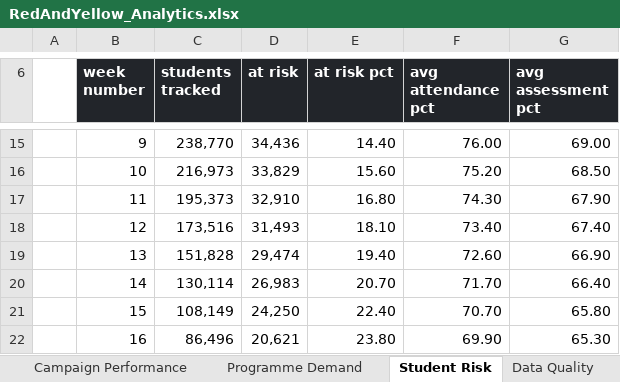
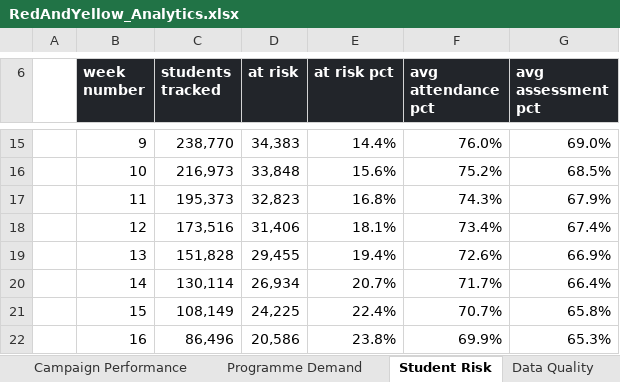
Before and after one commit to anthonyapollis/red-yellow-salesforce-handoff, an Excel workbook: reporting/RedAndYellow_Analytics.xlsx, sheet Student Risk, drawn as a sheet; only a part is shown, gaps mark what is left out; values as stored, in another font and other column widths than the file's, no borders; charts and pictures not drawn; the diff covers the shown part only; the diff names each change by its address in the sheet, - before the commit and + after, or states it on an @@ line.

```diff
--- a/reporting/RedAndYellow_Analytics.xlsx (sheet Student Risk)
+++ b/reporting/RedAndYellow_Analytics.xlsx (sheet Student Risk)
-D15 (at risk): 34,436
+D15 (at risk): 34,383
-E15 (at risk pct): 14.40
+E15 (at risk pct): 14.4%
-F15 (avg attendance pct): 76.00
+F15 (avg attendance pct): 76.0%
-G15 (avg assessment pct): 69.00
+G15 (avg assessment pct): 69.0%
-D16 (at risk): 33,829
+D16 (at risk): 33,848
-E16 (at risk pct): 15.60
+E16 (at risk pct): 15.6%
-F16 (avg attendance pct): 75.20
+F16 (avg attendance pct): 75.2%
-G16 (avg assessment pct): 68.50
+G16 (avg assessment pct): 68.5%
-D17 (at risk): 32,910
+D17 (at risk): 32,823
-E17 (at risk pct): 16.80
+E17 (at risk pct): 16.8%
-F17 (avg attendance pct): 74.30
+F17 (avg attendance pct): 74.3%
-G17 (avg assessment pct): 67.90
+G17 (avg assessment pct): 67.9%
-D18 (at risk): 31,493
+D18 (at risk): 31,406
-E18 (at risk pct): 18.10
+E18 (at risk pct): 18.1%
-F18 (avg attendance pct): 73.40
+F18 (avg attendance pct): 73.4%
-G18 (avg assessment pct): 67.40
+G18 (avg assessment pct): 67.4%
-D19 (at risk): 29,474
+D19 (at risk): 29,455
-E19 (at risk pct): 19.40
+E19 (at risk pct): 19.4%
-F19 (avg attendance pct): 72.60
+F19 (avg attendance pct): 72.6%
-G19 (avg assessment pct): 66.90
+G19 (avg assessment pct): 66.9%
-D20 (at risk): 26,983
+D20 (at risk): 26,934
-E20 (at risk pct): 20.70
+E20 (at risk pct): 20.7%
-F20 (avg attendance pct): 71.70
+F20 (avg attendance pct): 71.7%
-G20 (avg assessment pct): 66.40
+G20 (avg assessment pct): 66.4%
-D21 (at risk): 24,250
+D21 (at risk): 24,225
-E21 (at risk pct): 22.40
+E21 (at risk pct): 22.4%
-F21 (avg attendance pct): 70.70
+F21 (avg attendance pct): 70.7%
-G21 (avg assessment pct): 65.80
+G21 (avg assessment pct): 65.8%
-D22 (at risk): 20,621
+D22 (at risk): 20,586
-E22 (at risk pct): 23.80
+E22 (at risk pct): 23.8%
-F22 (avg attendance pct): 69.90
+F22 (avg attendance pct): 69.9%
-G22 (avg assessment pct): 65.30
+G22 (avg assessment pct): 65.3%
```
Also changed, not shown: 44 edited cells elsewhere in this sheet, sheet Programme Demand, sheet DQ Scorecard, formulas that keep their value, charts or pictures, 2 other files.
